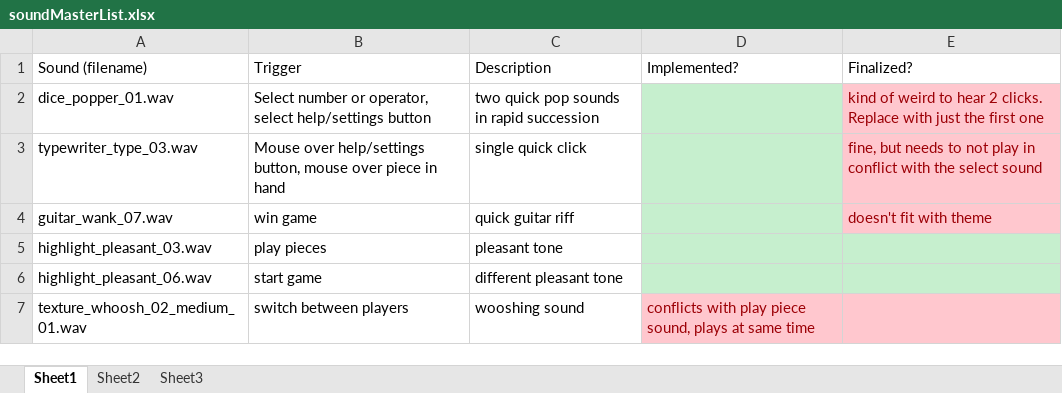
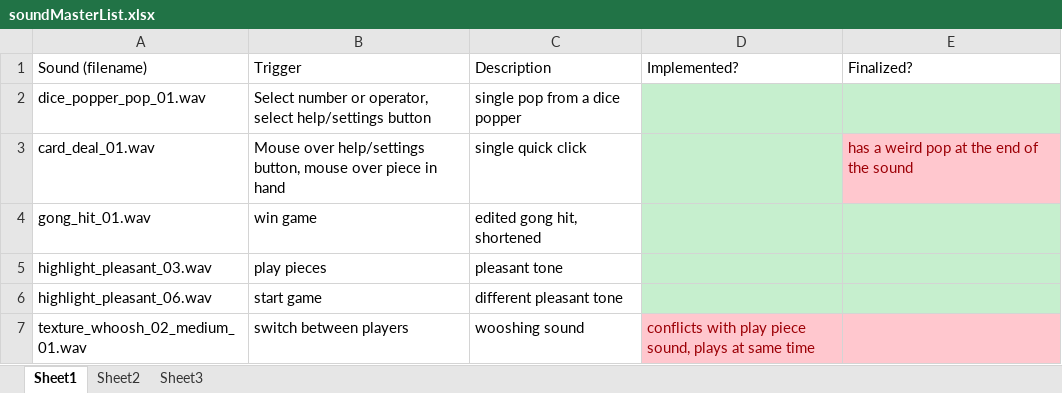
Before and after one commit to ChaosOfOperations/ChaosOfOperations, an Excel workbook: assets/sounds/soundMasterList.xlsx, sheet Sheet1, drawn as a sheet; values as stored, in another font and other column widths than the file's, no borders; removed rows and columns are numbered as before the commit, all else as after; the diff names each change by its address in the sheet, - before the commit and + after, or states it on an @@ line.

Commit message:
Changed 3 sounds
Win sound, select object sound, and mouse over sound.

```diff
--- a/assets/sounds/soundMasterList.xlsx (sheet Sheet1)
+++ b/assets/sounds/soundMasterList.xlsx (sheet Sheet1)
-row 2: dice_popper_01.wav | Select number or operator, select help/settings button | two quick pop sounds in rapid succession |  | kind of weird to hear 2 clicks. Replace with just the first one
+row 2: dice_popper_pop_01.wav | Select number or operator, select help/settings button | single pop from a dice popper
-A3 (Sound (filename)): typewriter_type_03.wav
+A3 (Sound (filename)): card_deal_01.wav
-E3 (Finalized?): fine, but needs to not play in conflict with the select sound
+E3 (Finalized?): has a weird pop at the end of the sound
-row 4: guitar_wank_07.wav | win game | quick guitar riff |  | doesn't fit with theme
+row 4: gong_hit_01.wav | win game | edited gong hit, shortened
```
Also changed, not shown: 5 other files.
